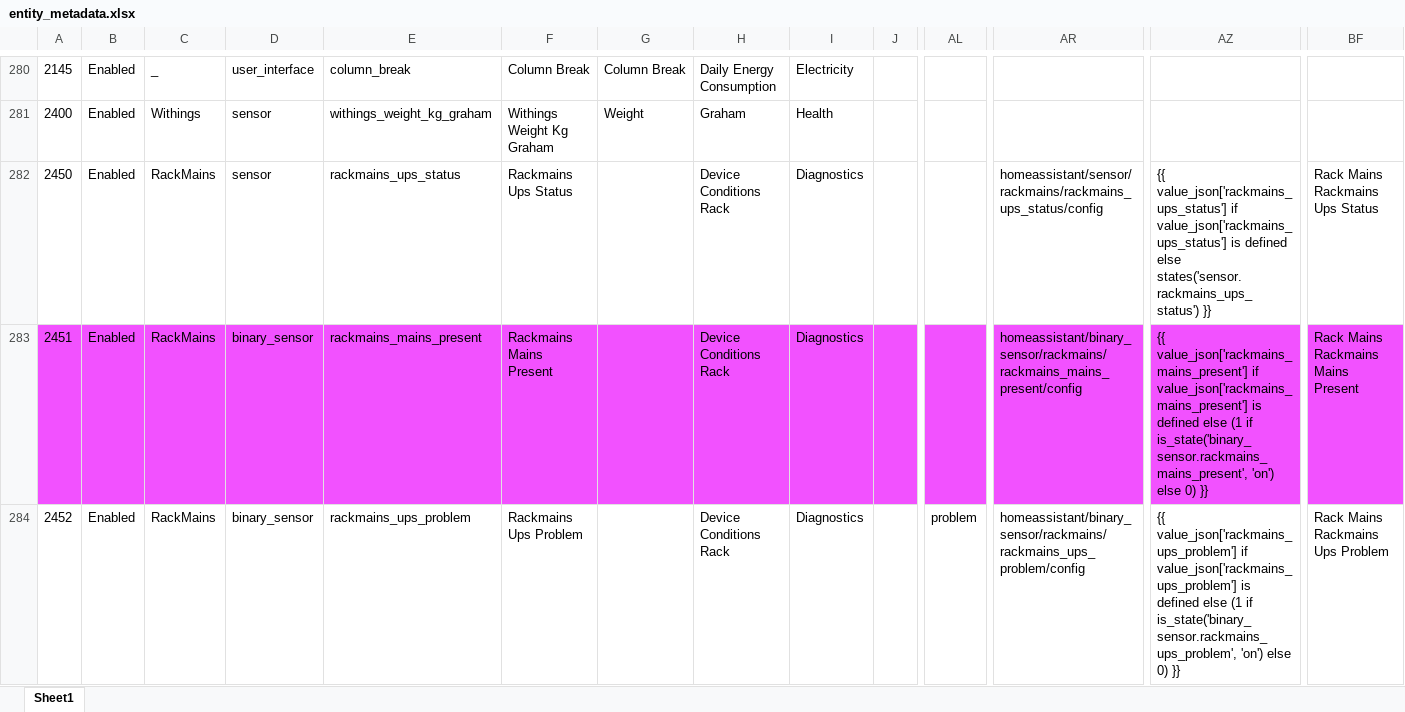
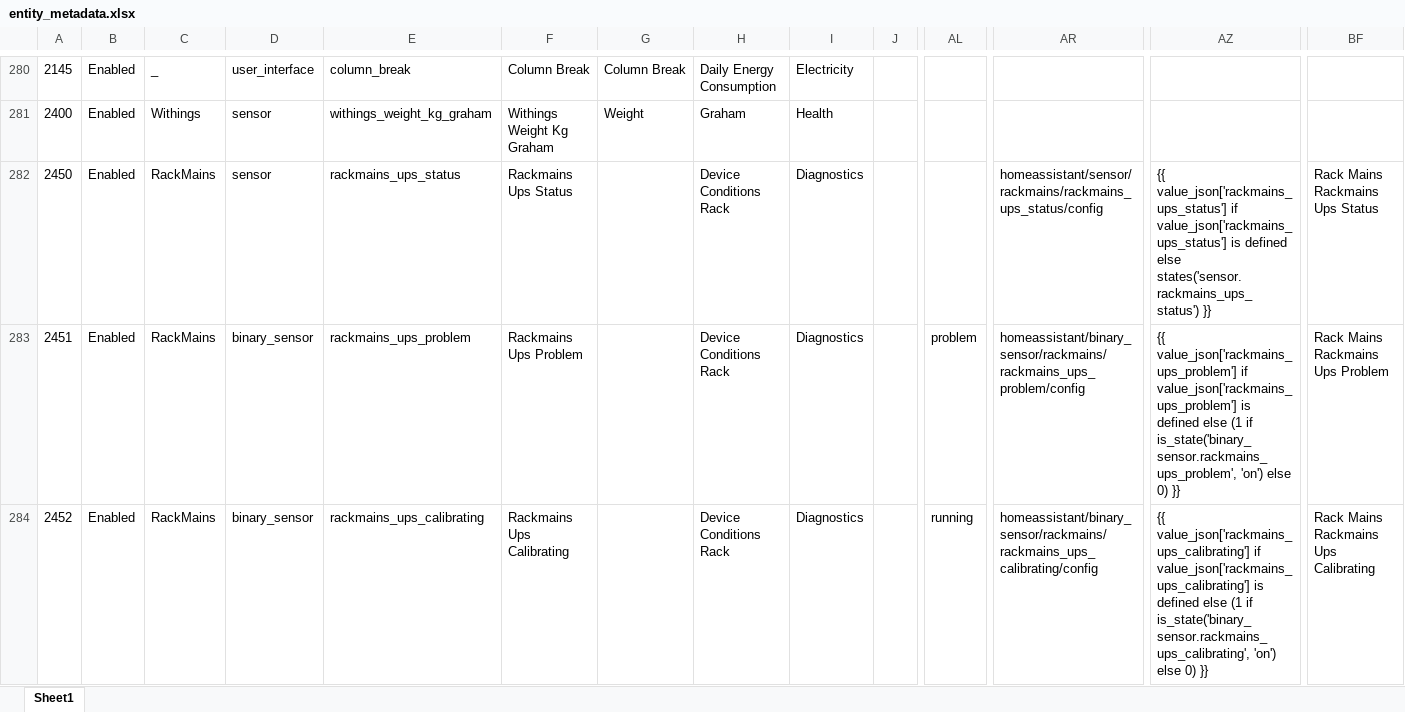
Before and after one commit to ggear/asystem, an Excel workbook: src/all/_/src/build/resources/metadata/entity_metadata.xlsx, sheet Sheet1, drawn as a sheet; only a part is shown, gaps mark what is left out; values as stored, in another font and other column widths than the file's, no borders; table styles not drawn; the diff covers the shown part only; the diff names each change by its address in the sheet, - before the commit and + after, or states it on an @@ line.

```diff
--- a/src/all/_/src/build/resources/metadata/entity_metadata.xlsx (sheet Sheet1)
+++ b/src/all/_/src/build/resources/metadata/entity_metadata.xlsx (sheet Sheet1)
-A283:BF283 fill: #F251FF
+A283:BF283 fill: none
-E283: rackmains_mains_present
+E283: rackmains_ups_problem
-F283: Rackmains Mains Present
+F283: Rackmains Ups Problem
-AL283: (empty)
+AL283: problem
-AR283: homeassistant/binary_sensor/rackmains/rackmains_mains_present/config
+AR283: homeassistant/binary_sensor/rackmains/rackmains_ups_problem/config
-AZ283: {{ value_json['rackmains_mains_present'] if value_json['rackmains_mains_present'] is defined else (1 if is_state('binary_sensor.rackmains_mains_present', 'on') else…
+AZ283: {{ value_json['rackmains_ups_problem'] if value_json['rackmains_ups_problem'] is defined else (1 if is_state('binary_sensor.rackmains_ups_problem', 'on') else…
-BF283: Rack Mains Rackmains Mains Present
+BF283: Rack Mains Rackmains Ups Problem
-E284: rackmains_ups_problem
+E284: rackmains_ups_calibrating
-F284: Rackmains Ups Problem
+F284: Rackmains Ups Calibrating
-AL284: problem
+AL284: running
-AR284: homeassistant/binary_sensor/rackmains/rackmains_ups_problem/config
+AR284: homeassistant/binary_sensor/rackmains/rackmains_ups_calibrating/config
-AZ284: {{ value_json['rackmains_ups_problem'] if value_json['rackmains_ups_problem'] is defined else (1 if is_state('binary_sensor.rackmains_ups_problem', 'on') else…
+AZ284: {{ value_json['rackmains_ups_calibrating'] if value_json['rackmains_ups_calibrating'] is defined else (1 if is_state('binary_sensor.rackmains_ups_calibrating', 'on') else…
-BF284: Rack Mains Rackmains Ups Problem
+BF284: Rack Mains Rackmains Ups Calibrating
```
Also changed, not shown: 1 added row, 2 removed rows, 341 edited cells and cell formats elsewhere in this sheet, formulas that keep their value, 4 other files.
